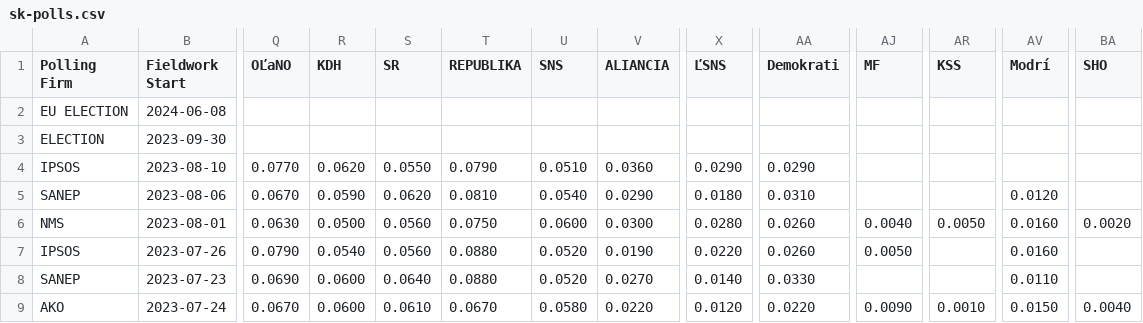
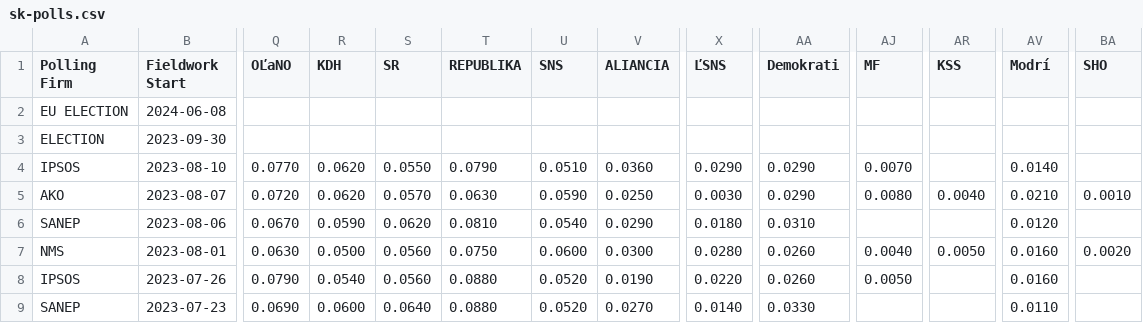
Before and after one commit to acernek/acernek.github.io, a CSV file: sk-polls/data/sk-polls.csv, drawn as a sheet; only a part is shown, gaps mark what is left out; the shorter side is filled out with more unchanged rows; rows hold the shown columns only; the diff names each change by its address in the sheet, - before the commit and + after, or states it on an @@ line.

```diff
--- a/sk-polls/data/sk-polls.csv
+++ b/sk-polls/data/sk-polls.csv
-AJ4 (MF): (empty)
+AJ4 (MF): 0.0070
-AV4 (Modrí): (empty)
+AV4 (Modrí): 0.0140
+row 5: AKO | 2023-08-07 | 0.0720 | 0.0620 | 0.0570 | 0.0630 | 0.0590 | 0.0250 | 0.0030 | 0.0290 | 0.0080 | 0.0040 | 0.0210 | 0.0010
```
Also changed, not shown: sk-polls/data/sk-polls-potential.csv, 6 other files.
